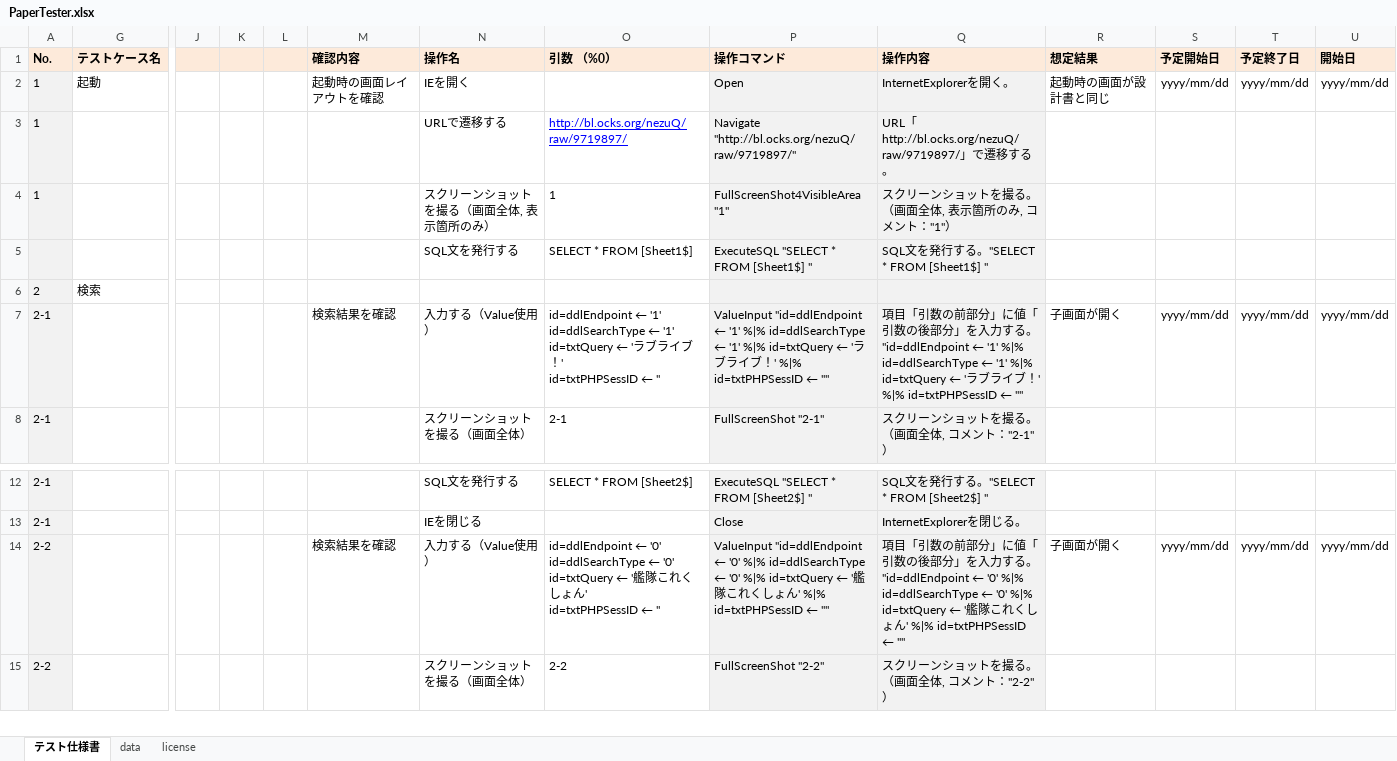
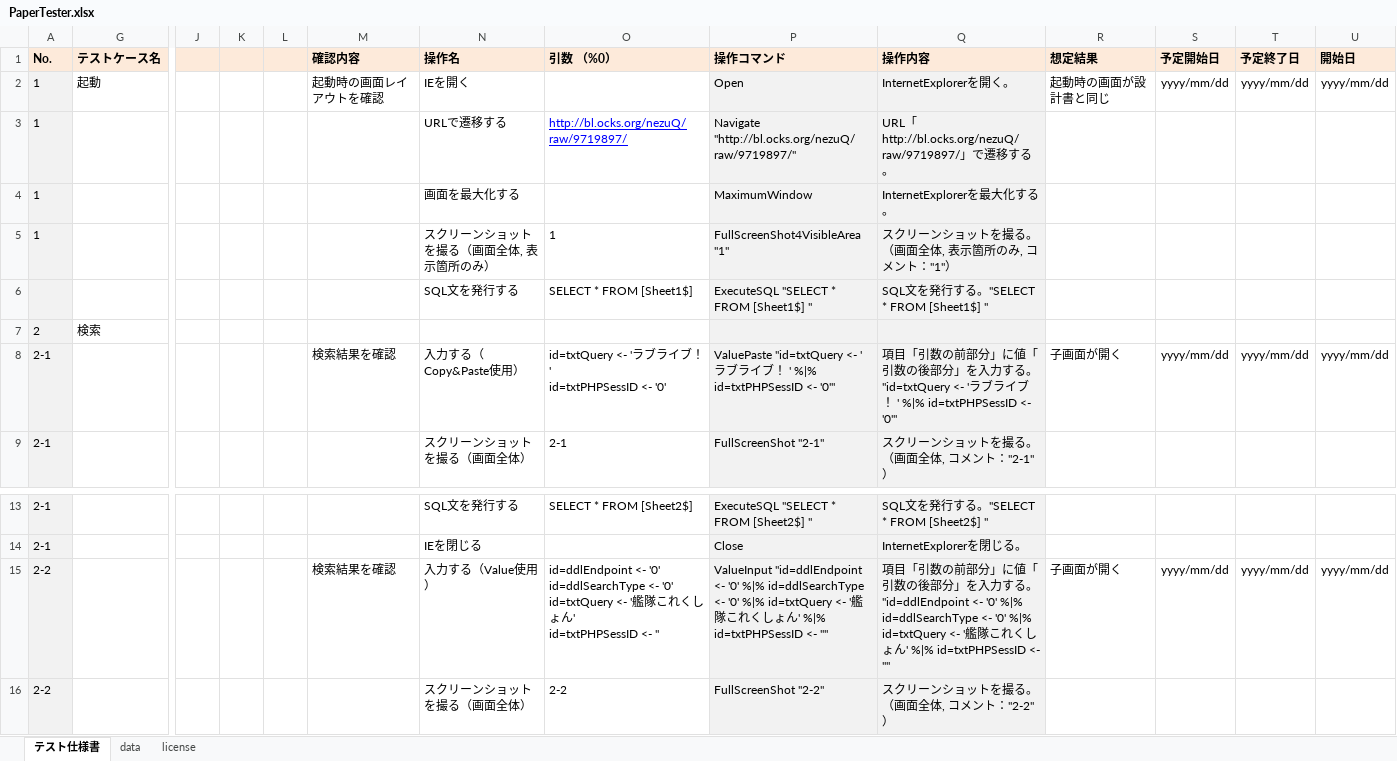
Before and after one commit to nezuQ/PaperTester, an Excel workbook: PaperTester.xlsx, sheet テスト仕様書, drawn as a sheet; only a part is shown, gaps mark what is left out; values as stored, in another font and other column widths than the file's, no borders; conditional formats not drawn; addresses are those after the commit; rows hold the shown columns only; ↵ is a line break in a cell; the diff names each change by its address in the sheet, - before the commit and + after, or states it on an @@ line.

Commit message:
Add Copy&Paste command. etc...

```diff
--- a/PaperTester.xlsx (sheet テスト仕様書)
+++ b/PaperTester.xlsx (sheet テスト仕様書)
+row 4: 1 |  |  |  |  |  | 画面を最大化する |  | MaximumWindow | InternetExplorerを最大化する。
-N8 (操作名): 入力する（Value使用）
+N8 (操作名): 入力する（Copy&Paste使用）
-O8 (引数 （%0）): id=ddlEndpoint ← '1' ↵ id=ddlSearchType ← '1' ↵ id=txtQuery ← 'ラブライブ！' ↵ id=txtPHPSessID ← ''
+O8 (引数 （%0）): id=txtQuery <- 'ラブライブ！ ' ↵ id=txtPHPSessID <- '0'
-P8 (操作コマンド): ValueInput "id=ddlEndpoint ← '1' %|% id=ddlSearchType ← '1' %|% id=txtQuery ← 'ラブライブ！' %|% id=txtPHPSessID ← ''"
+P8 (操作コマンド): ValuePaste "id=txtQuery <- 'ラブライブ！ ' %|% id=txtPHPSessID <- '0'"
-Q8 (操作内容): …る。"id=ddlEndpoint ← '1' %|% id=ddlSearchType ← '1' %|% id=txtQuery ← 'ラブライブ！' %|% id=txtPHPSessID ← ''"
+Q8 (操作内容): …る。"id=txtQuery <- 'ラブライブ！ ' %|% id=txtPHPSessID <- '0'"
-O15 (引数 （%0）): id=ddlEndpoint ← '0' ↵ id=ddlSearchType ← '0' ↵ id=txtQuery ← '艦隊これくしょん' ↵ id=txtPHPSessID ← ''
+O15 (引数 （%0）): id=ddlEndpoint <- '0' ↵ id=ddlSearchType <- '0' ↵ id=txtQuery <- '艦隊これくしょん' ↵ id=txtPHPSessID <- ''
-P15 (操作コマンド): ValueInput "id=ddlEndpoint ← '0' %|% id=ddlSearchType ← '0' %|% id=txtQuery ← '艦隊これくしょん' %|% id=txtPHPSessID ← ''"
+P15 (操作コマンド): ValueInput "id=ddlEndpoint <- '0' %|% id=ddlSearchType <- '0' %|% id=txtQuery <- '艦隊これくしょん' %|% id=txtPHPSessID <- ''"
-Q15 (操作内容): …。"id=ddlEndpoint ← '0' %|% id=ddlSearchType ← '0' %|% id=txtQuery ← '艦隊これくしょん' %|% id=txtPHPSessID ← ''"
+Q15 (操作内容): …。"id=ddlEndpoint <- '0' %|% id=ddlSearchType <- '0' %|% id=txtQuery <- '艦隊これくしょん' %|% id=txtPHPSessID <- ''"
```
Also changed, not shown: sheet data, formulas that keep their value, hidden cells, 2 other files.
